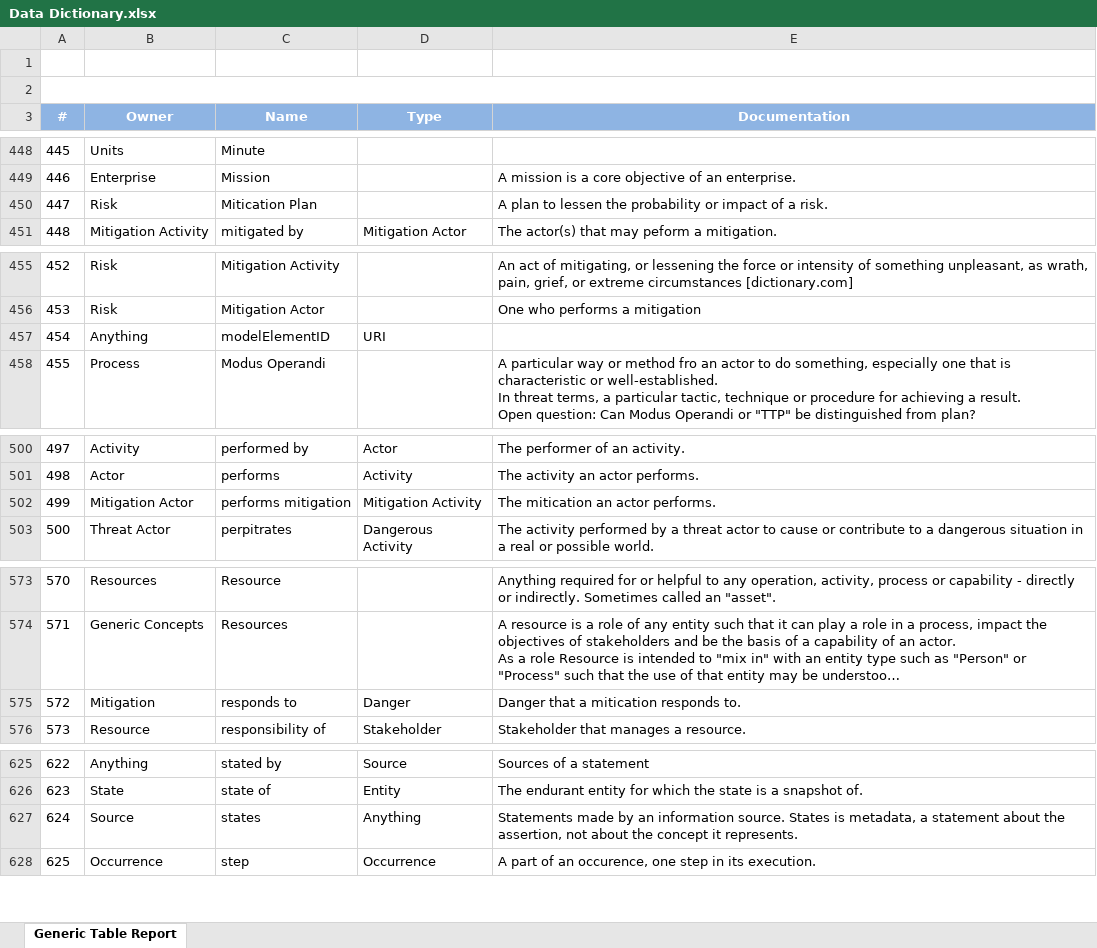
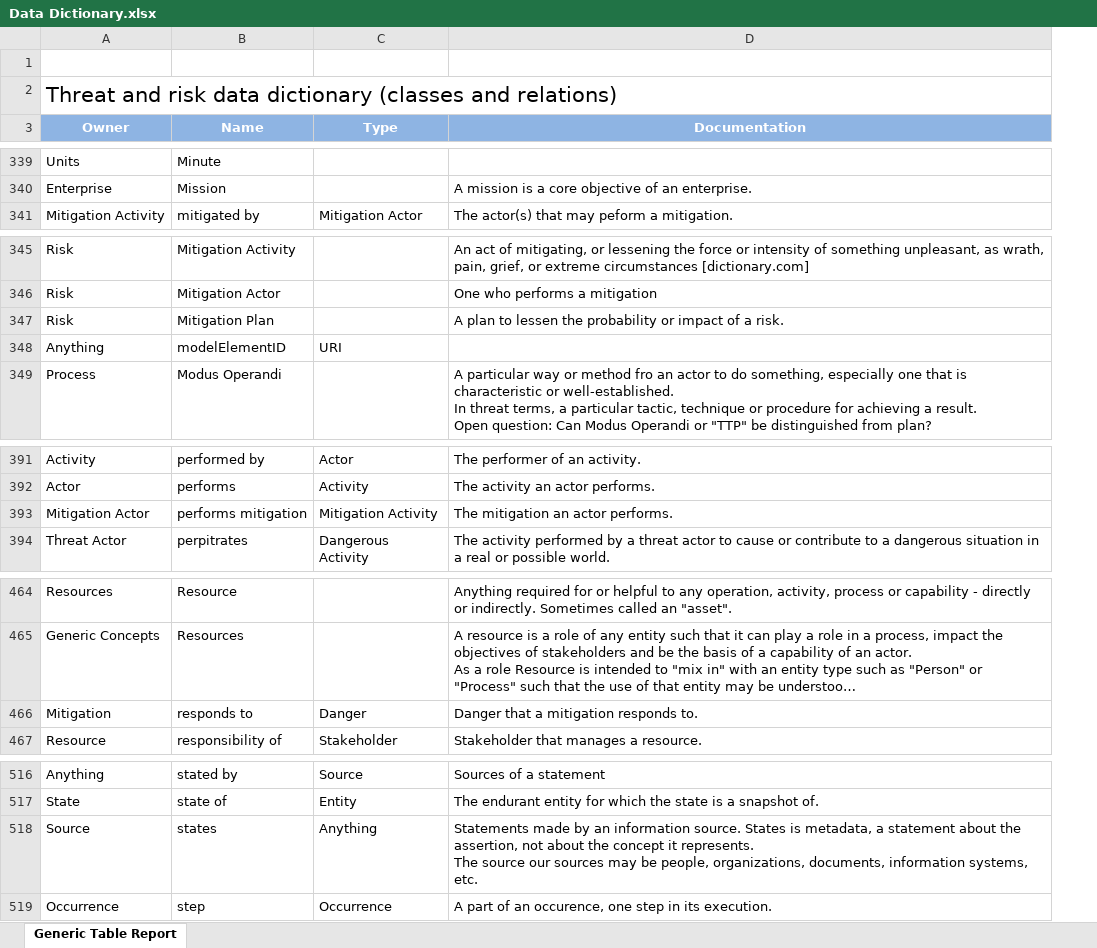
Before and after one commit to omg-threat-modeling/phase1, an Excel workbook: Submission/ArtifactsInProcess/Data Dictionary.xlsx, sheet Generic Table Report, drawn as a sheet; only a part is shown, gaps mark what is left out; long unchanged cells end in …; values as stored, in another font and other column widths than the file's, no borders; removed rows and columns are numbered as before the commit, all else as after; ↵ is a line break in a cell; the diff covers the shown part only; the diff names each change by its address in the sheet, - before the commit and + after, or states it on an @@ line.

```diff
--- a/Submission/ArtifactsInProcess/Data Dictionary.xlsx (sheet Generic Table Report)
+++ b/Submission/ArtifactsInProcess/Data Dictionary.xlsx (sheet Generic Table Report)
-column A (#), rows 448-449: 445 | 446; row 451: 448; rows 455-458: 452 | 453 | 454 | 455; rows 500-503: 497 | 498 | 499 | 500; rows 573-576: 570 | 571 | 572 | 573; rows 625-628: 622 | 623 | 624 | 625
-A2 (Owner): (empty)
+A2 (Owner): Threat and risk data dictionary (classes and relations)
+A2:D2 merged
-row 450: 447 | Risk | Mitication Plan |  | A plan to lessen the probability or impact of a risk.
+row 347: Risk | Mitigation Plan |  | A plan to lessen the probability or impact of a risk.
-D393 (Documentation): The mitication an actor performs.
+D393 (Documentation): The mitigation an actor performs.
-D466 (Documentation): Danger that a mitication responds to.
+D466 (Documentation): Danger that a mitigation responds to.
-D518 (Documentation): …it represents.
+D518 (Documentation): …it represents. ↵ The source our sources may be people, organizations, documents, information systems, etc.
```
Also changed, not shown: 109 removed rows elsewhere in this sheet, Submission/ArtifactsInProcess/Threat & Risk Classes.xlsx, 4 other files.
